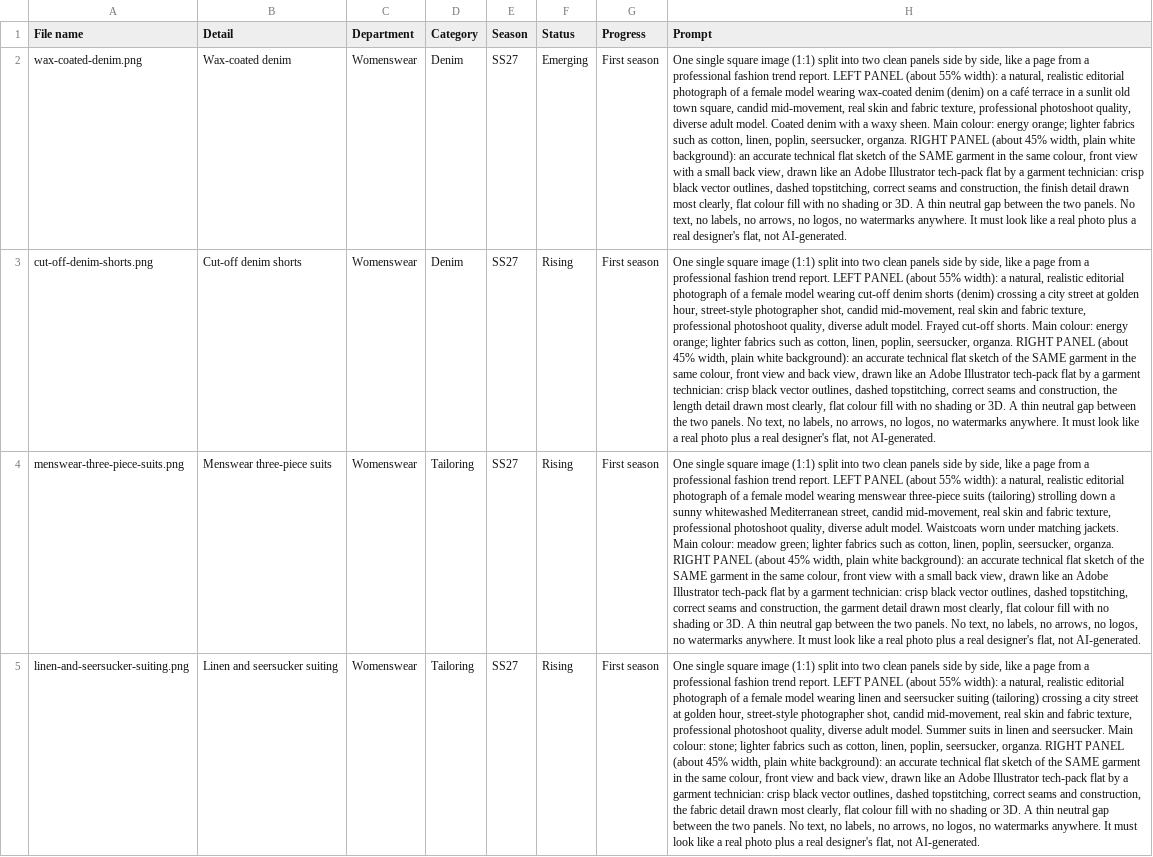
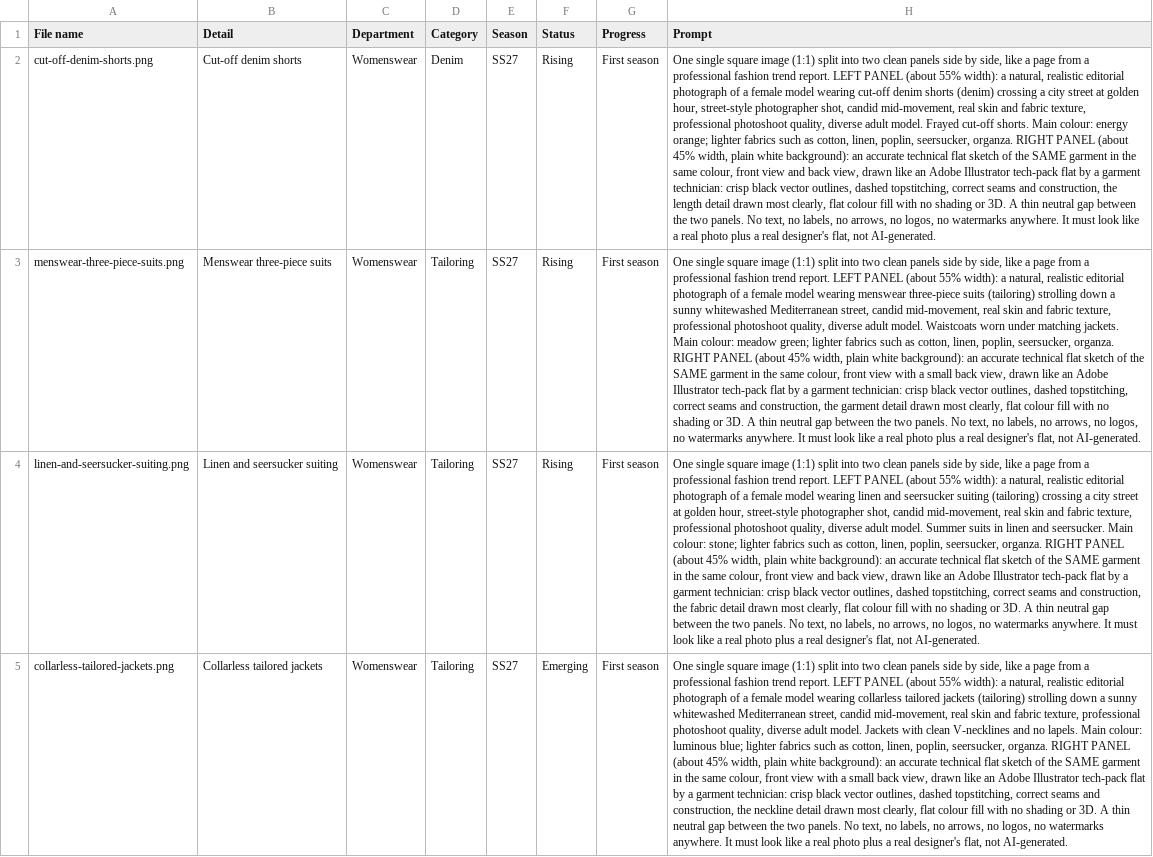
Before and after one commit to saivenkateshpichuka/forecut, a CSV file: season-prompts/ss27-image-prompts.csv, drawn as a sheet; only a part is shown; the shorter side is filled out with more unchanged rows; removed rows and columns are numbered as before the commit, all else as after; the diff covers the shown part only; the diff names each change by its address in the sheet, - before the commit and + after, or states it on an @@ line.

Commit message:
Publish uploaded images

```diff
--- a/season-prompts/ss27-image-prompts.csv
+++ b/season-prompts/ss27-image-prompts.csv
-row 2: wax-coated-denim.png | Wax-coated denim | Womenswear | Denim | SS27 | Emerging | First season | One single square image (1:1) split into two clean panels side by side, like a page from a professional fashion trend report. LEFT PANEL (about 55% width): a natural, realistic editorial photograph of a female model wearing wax-coated denim (denim) on a café terrace in a sunlit old town square, candid mid-movement, real skin and fabric texture, professional photoshoot quality, diverse adult model. Coated denim with a waxy sheen. Main colour: energy orange; lighter fabrics such as cotton, linen, poplin, seersucker, organza. RIGHT PANEL (about 45% width, plain white background): an accurate technical flat sketch of the SAME garment in the same colour, front view with a small back view, drawn like an Adobe Illustrator tech-pack flat by a garment technician: crisp black vector outlines, dashed topstitching, correct seams and construction, the finish detail drawn most clearly, flat colour fill with no shading or 3D. A thin neutral gap between the two panels. No text, no labels, no arrows, no logos, no watermarks anywhere. It must look like a real photo plus a real designer's flat, not AI-generated.
```
Also changed, not shown: 1 added row elsewhere in this file, 6 other files.
